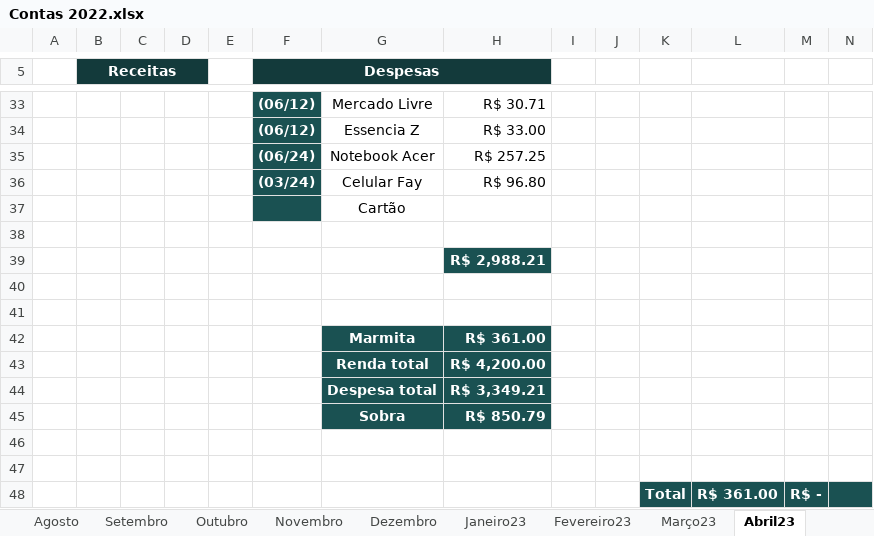
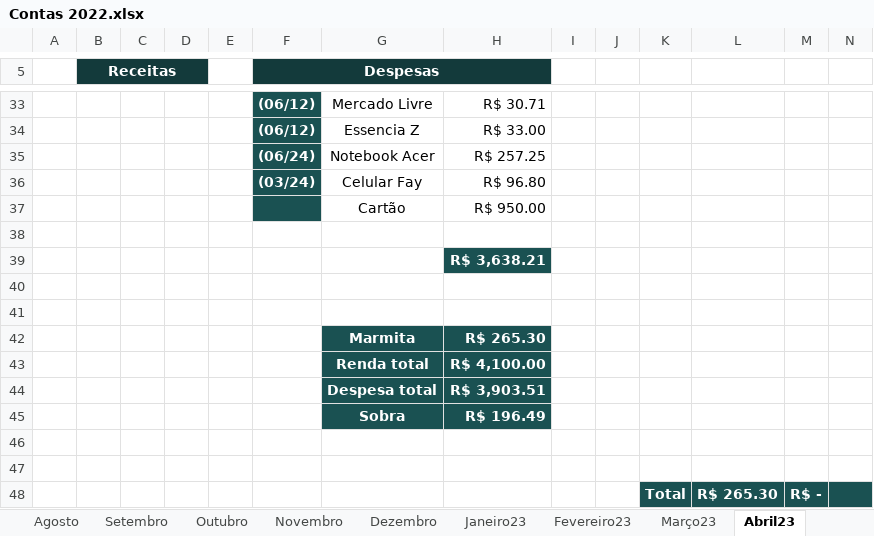
Before and after one commit to netoemanuel/netoemanuel, an Excel workbook: Arquivos Texto/Contas 2022.xlsx, sheet Abril23, drawn as a sheet; only a part is shown, gaps mark what is left out; values as stored, in another font and other column widths than the file's, no borders; the diff covers the shown part only; the diff names each change by its address in the sheet, - before the commit and + after, or states it on an @@ line.

```diff
--- a/Arquivos Texto/Contas 2022.xlsx (sheet Abril23)
+++ b/Arquivos Texto/Contas 2022.xlsx (sheet Abril23)
-H37: (empty)
+H37: R$ 950.00
-H39: R$ 2,988.21
+H39: R$ 3,638.21
-H42: R$ 361.00
+H42: R$ 265.30
-H43: R$ 4,200.00
+H43: R$ 4,100.00
-H44: R$ 3,349.21
+H44: R$ 3,903.51
-H45: R$ 850.79
+H45: R$ 196.49
-L48: R$ 361.00
+L48: R$ 265.30
```
Also changed, not shown: 18 edited cells and cell formats elsewhere in this sheet, sheet Março23, other sheet tabs, 32 other files.
